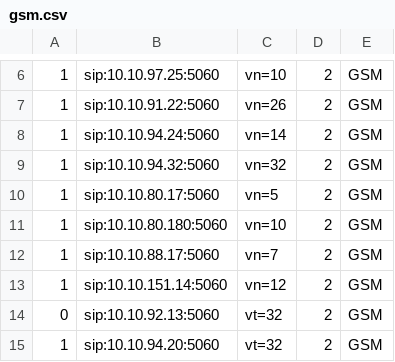
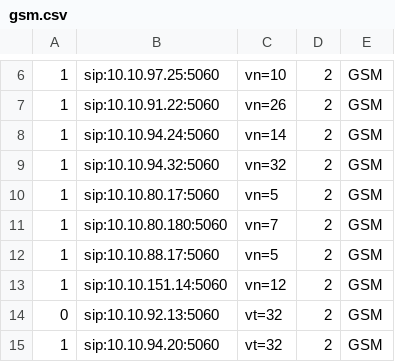
Before and after one commit to devops-itcs/CONFIG-CHANNEL-VPB-154-MAIN, a CSV file: gsm.csv, drawn as a sheet; only a part is shown, gaps mark what is left out.

Commit message:
Update gsm.csv

```diff
--- a/gsm.csv
+++ b/gsm.csv
@@ -10,4 +10,4 @@
 1,sip:10.10.80.17:5060,vn=5,2,GSM
-1,sip:10.10.80.180:5060,vn=10,2,GSM
-1,sip:10.10.88.17:5060,vn=7,2,GSM
+1,sip:10.10.80.180:5060,vn=7,2,GSM
+1,sip:10.10.88.17:5060,vn=5,2,GSM
 1,sip:10.10.151.14:5060,vn=12,2,GSM
```
